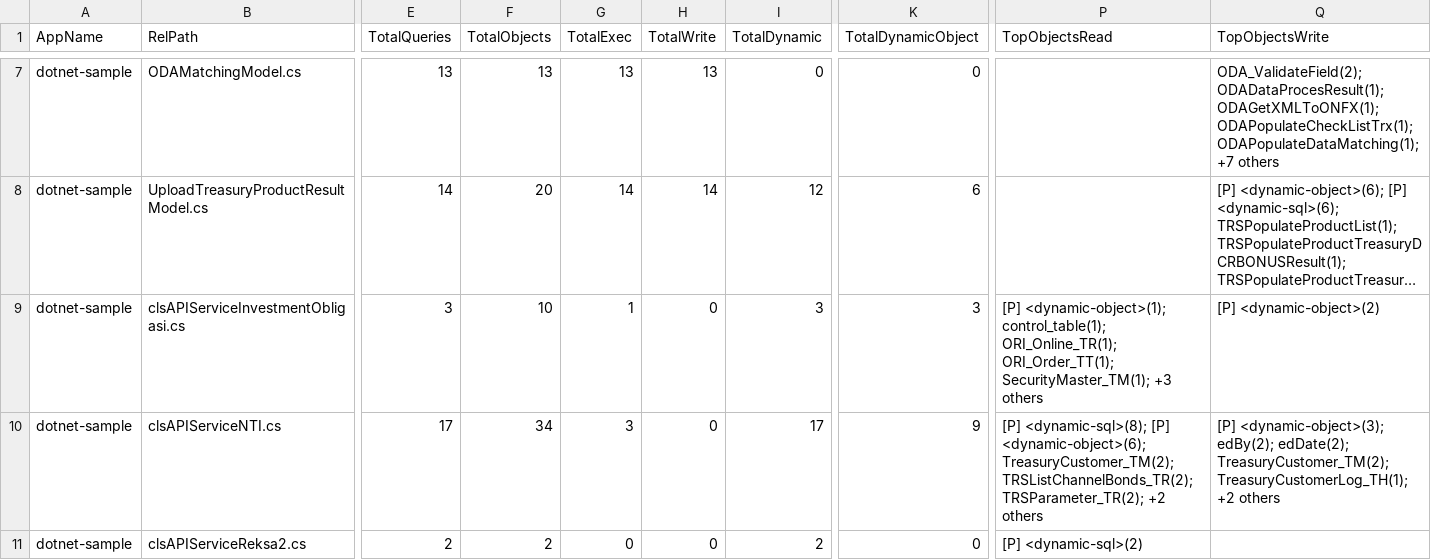
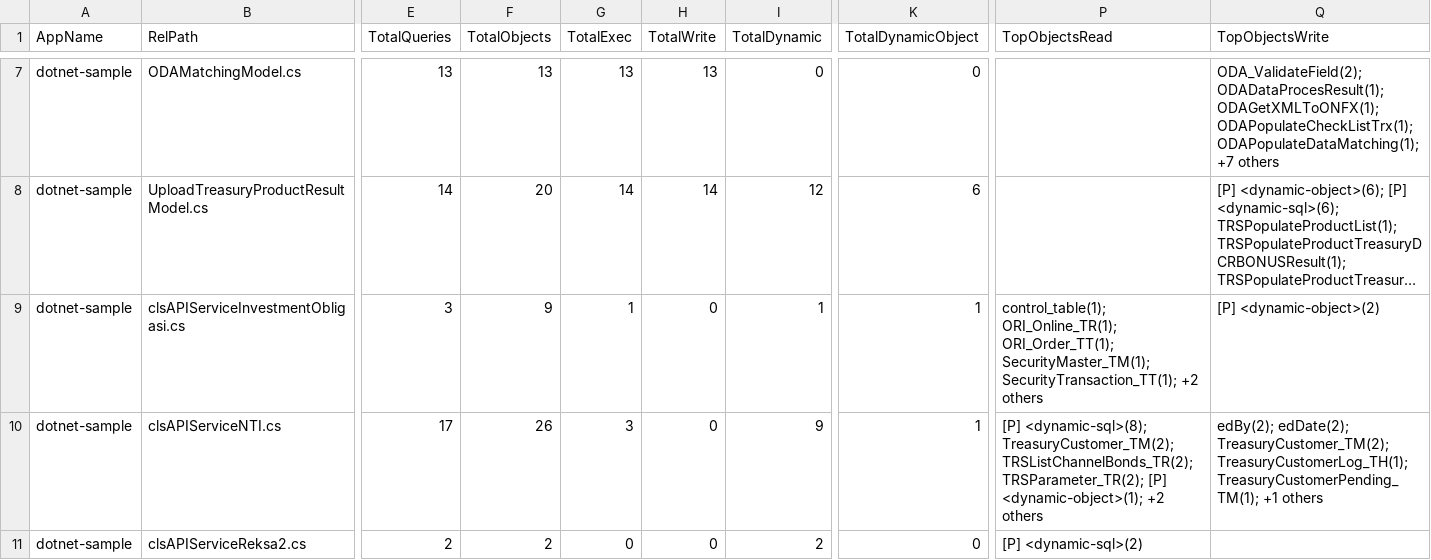
Before and after one commit to alkahfi6/code_sql_scan, a CSV file: out_regress/dotnet-sample-summary-form.csv, drawn as a sheet; only a part is shown, gaps mark what is left out; long unchanged cells end in …; the diff covers the shown part only; the diff names each change by its address in the sheet, - before the commit and + after, or states it on an @@ line.

```diff
--- a/out_regress/dotnet-sample-summary-form.csv
+++ b/out_regress/dotnet-sample-summary-form.csv
-F9 (TotalObjects): 10
+F9 (TotalObjects): 9
-I9 (TotalDynamic): 3
+I9 (TotalDynamic): 1
-K9 (TotalDynamicObject): 3
+K9 (TotalDynamicObject): 1
-P9 (TopObjectsRead): [P] <dynamic-object>(1); control_table(1); ORI_Online_TR(1); ORI_Order_TT(1); SecurityMaster_TM(1); +3 others
+P9 (TopObjectsRead): control_table(1); ORI_Online_TR(1); ORI_Order_TT(1); SecurityMaster_TM(1); SecurityTransaction_TT(1); +2 others
-F10 (TotalObjects): 34
+F10 (TotalObjects): 26
-I10 (TotalDynamic): 17
+I10 (TotalDynamic): 9
-K10 (TotalDynamicObject): 9
+K10 (TotalDynamicObject): 1
-P10 (TopObjectsRead): [P] <dynamic-sql>(8); [P] <dynamic-object>(6); TreasuryCustomer_TM(2); TRSListChannelBonds_TR(2); TRSParameter_TR(2); +2 others
+P10 (TopObjectsRead): [P] <dynamic-sql>(8); TreasuryCustomer_TM(2); TRSListChannelBonds_TR(2); TRSParameter_TR(2); [P] <dynamic-object>(1); +2 others
-Q10 (TopObjectsWrite): [P] <dynamic-object>(3); edBy(2); edDate(2); TreasuryCustomer_TM(2); TreasuryCustomerLog_TH(1); +2 others
+Q10 (TopObjectsWrite): edBy(2); edDate(2); TreasuryCustomer_TM(2); TreasuryCustomerLog_TH(1); TreasuryCustomerPending_TM(1); +1 others
```
Also changed, not shown: 38 edited cells elsewhere in this file, out_regress/dotnet-sample-summary-object.csv, out_regress/golang-sample-object.csv, 11 other files.
